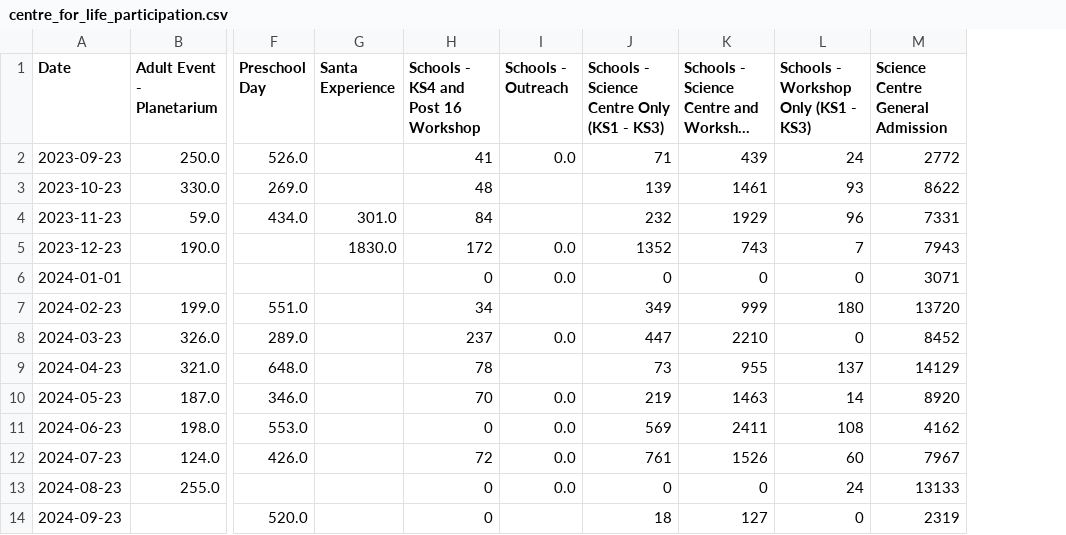
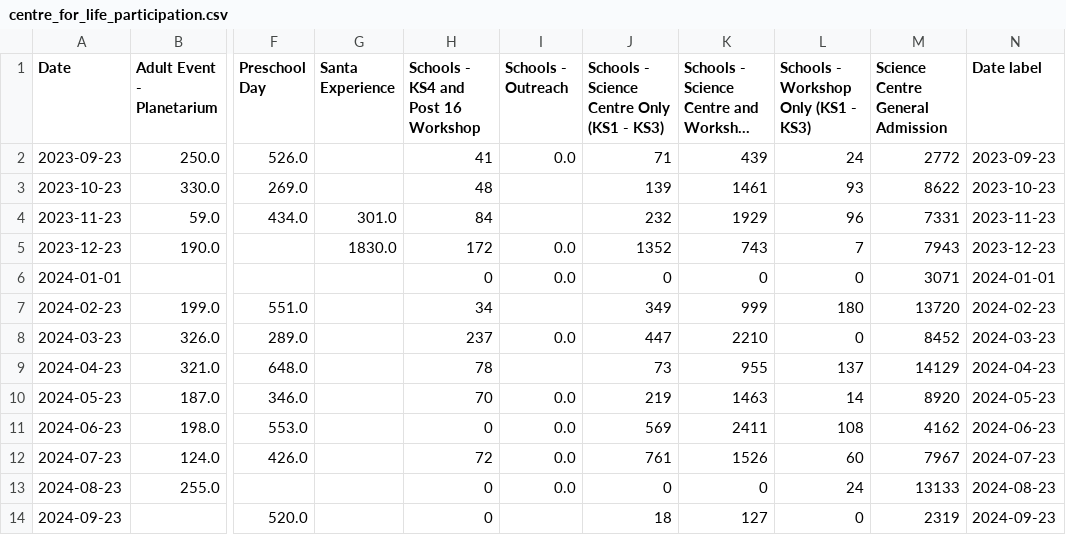
Before and after one commit to open-innovations/northumbria-culture-connect, a CSV file: src/case-studies/_data/centre_for_life_participation.csv, drawn as a sheet; only a part is shown, gaps mark what is left out; long unchanged cells end in …; the diff names each change by its address in the sheet, - before the commit and + after, or states it on an @@ line.

```diff
--- a/src/case-studies/_data/centre_for_life_participation.csv
+++ b/src/case-studies/_data/centre_for_life_participation.csv
+column N (Date label), rows 2-14: 2023-09-23 | 2023-10-23 | 2023-11-23 | 2023-12-23 | 2024-01-01 | 2024-02-23 | 2024-03-23 | 2024-04-23 | 2024-05-23 | 2024-06-23 | 2024-07-23 | 2024-08-23 | 2024-09-23
```
Also changed, not shown: src/case-studies/_data/org_list.csv, src/case-studies/_data/percentage_income.csv, 10 other files.
